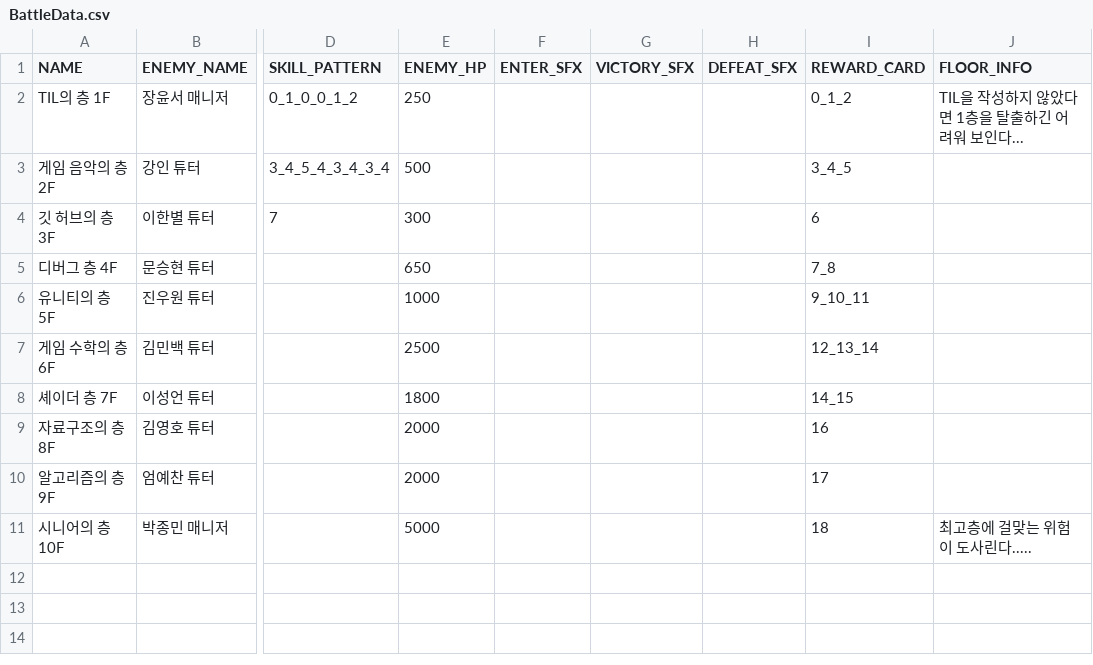
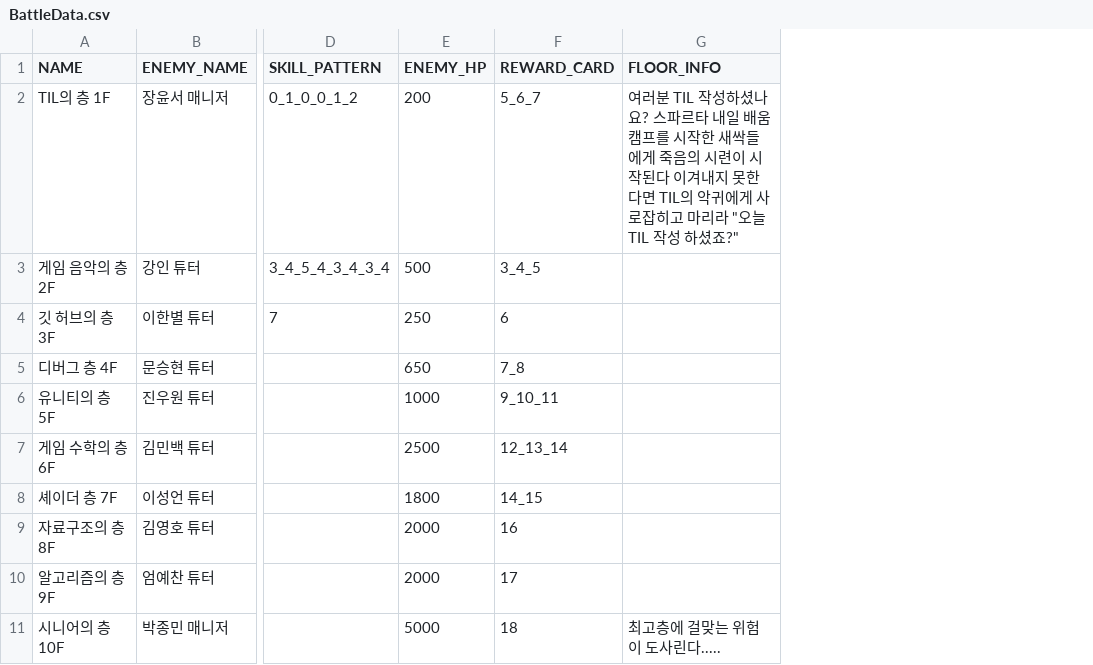
Before and after one commit to DevPota/LibraryOfSparta2, a CSV file: LibraryOfSparta/Data/BattleData.csv, drawn as a sheet; only a part is shown, gaps mark what is left out; removed rows and columns are numbered as before the commit, all else as after; the diff names each change by its address in the sheet, - before the commit and + after, or states it on an @@ line.

```diff
--- a/LibraryOfSparta/Data/BattleData.csv
+++ b/LibraryOfSparta/Data/BattleData.csv
-column F (ENTER_SFX), empty
-column G (VICTORY_SFX), empty
-column H (DEFEAT_SFX), empty
-E2 (ENEMY_HP): 250
+E2 (ENEMY_HP): 200
-F2 (REWARD_CARD): 0_1_2
+F2 (REWARD_CARD): 5_6_7
-G2 (FLOOR_INFO): TIL을 작성하지 않았다면 1층을 탈출하긴 어려워 보인다...
+G2 (FLOOR_INFO): 여러분 TIL 작성하셨나요? 스파르타 내일 배움 캠프를 시작한 새싹들에게 죽음의 시련이 시작된다 이겨내지 못한다면 TIL의 악귀에게 사로잡히고 마리라 "오늘 TIL 작성 하셨죠?"
-E4 (ENEMY_HP): 300
+E4 (ENEMY_HP): 250
```
Also changed, not shown: LibraryOfSparta/Data/PlayerCardData.csv, 44 other files.
